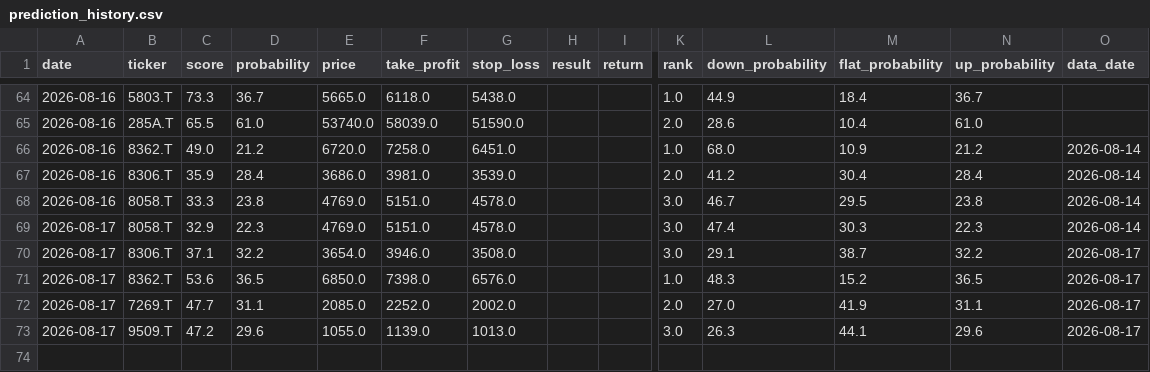
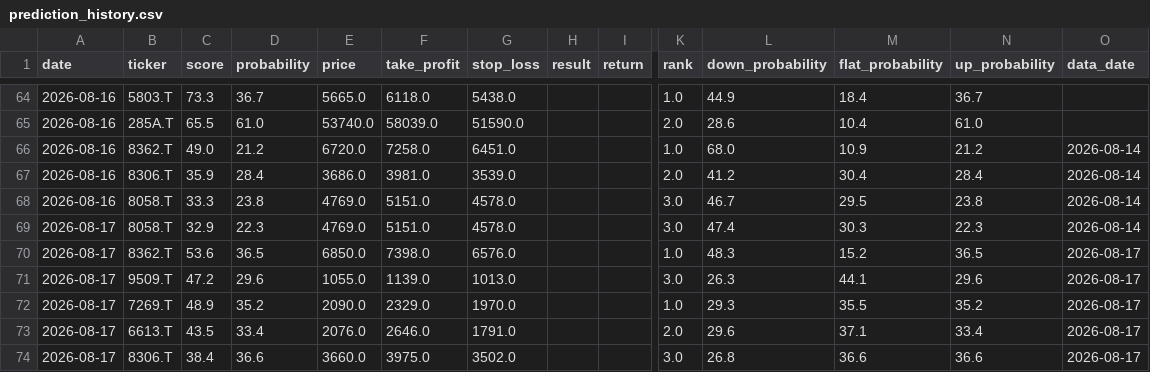
Before and after one commit to aifuu/stock-ai, a CSV file: prediction_history.csv, drawn as a sheet; only a part is shown, gaps mark what is left out; removed rows and columns are numbered as before the commit, all else as after; rows hold the shown columns only; the diff names each change by its address in the sheet, - before the commit and + after, or states it on an @@ line.

```diff
--- a/prediction_history.csv
+++ b/prediction_history.csv
-row 70: 2026-08-17 | 8306.T | 37.1 | 32.2 | 3654.0 | 3946.0 | 3508.0 |  |  | 3.0 | 29.1 | 38.7 | 32.2 | 2026-08-17
-row 72: 2026-08-17 | 7269.T | 47.7 | 31.1 | 2085.0 | 2252.0 | 2002.0 |  |  | 2.0 | 27.0 | 41.9 | 31.1 | 2026-08-17
+row 72: 2026-08-17 | 7269.T | 48.9 | 35.2 | 2090.0 | 2329.0 | 1970.0 |  |  | 1.0 | 29.3 | 35.5 | 35.2 | 2026-08-17
+row 73: 2026-08-17 | 6613.T | 43.5 | 33.4 | 2076.0 | 2646.0 | 1791.0 |  |  | 2.0 | 29.6 | 37.1 | 33.4 | 2026-08-17
+row 74: 2026-08-17 | 8306.T | 38.4 | 36.6 | 3660.0 | 3975.0 | 3502.0 |  |  | 3.0 | 26.8 | 36.6 | 36.6 | 2026-08-17
```
Also changed, not shown: 2 other files.
